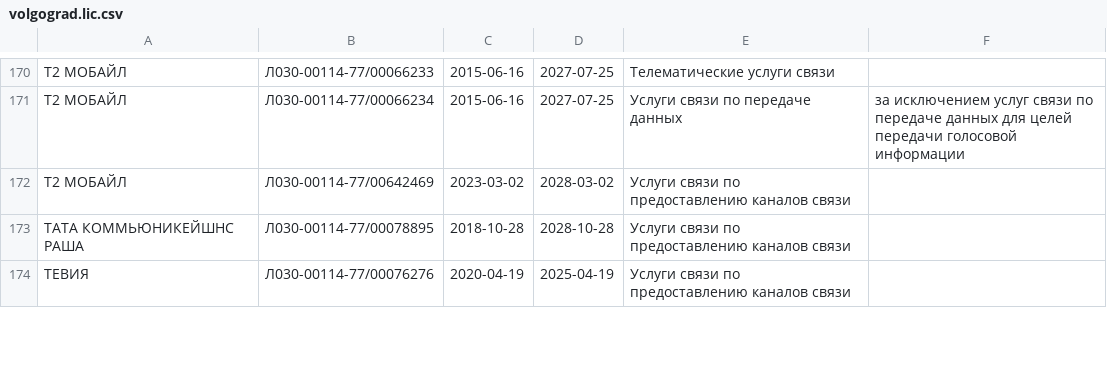
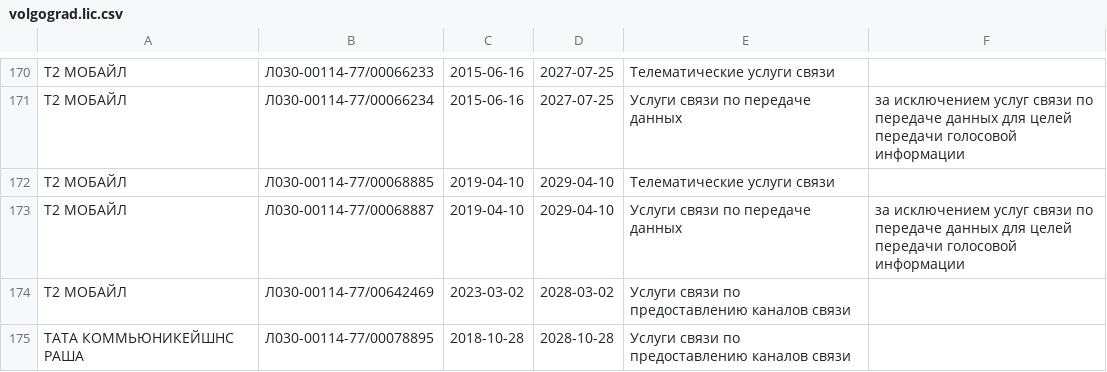
Before and after one commit to Urlandi/rkn-opendata-vlg, a CSV file: volgograd.lic.csv, drawn as a sheet; only a part is shown, gaps mark what is left out; the shorter side is filled out with more unchanged rows; the diff names each change by its address in the sheet, - before the commit and + after, or states it on an @@ line.

```diff
--- a/volgograd.lic.csv
+++ b/volgograd.lic.csv
+row 172: Т2 МОБАЙЛ | Л030-00114-77/00068885 | 2019-04-10 | 2029-04-10 | Телематические услуги связи
+row 173: Т2 МОБАЙЛ | Л030-00114-77/00068887 | 2019-04-10 | 2029-04-10 | Услуги связи по передаче данных | за исключением услуг связи по передаче данных для целей передачи голосовой информации
```
Also changed, not shown: 1 other file.
